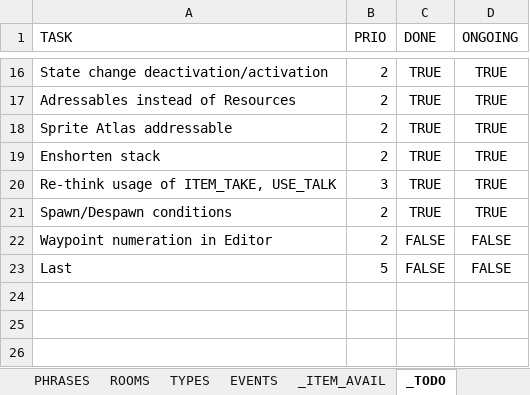
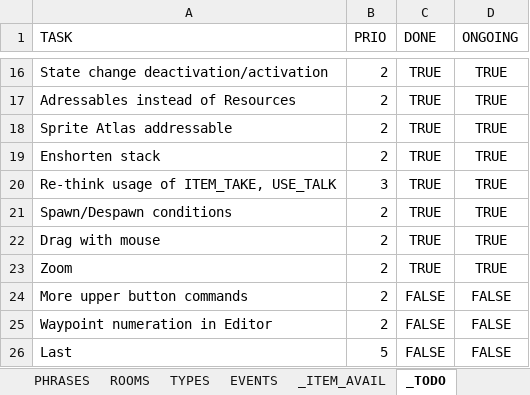
Before and after one commit to ivor4/Goblins3_AnotherQuest, an Excel workbook: VARMAP_Generator/VARMAP.xlsx, sheet _TODO, drawn as a sheet; only a part is shown, gaps mark what is left out; values as stored, in another font and other column widths than the file's, no borders; charts and pictures and conditional formats and table styles not drawn; the diff names each change by its address in the sheet, - before the commit and + after, or states it on an @@ line.

Commit message:
[Partial] Smoother zoom and removed accumulated Keys from previous engine -Cursor label also in Inventory Menu

```diff
--- a/VARMAP_Generator/VARMAP.xlsx (sheet _TODO)
+++ b/VARMAP_Generator/VARMAP.xlsx (sheet _TODO)
+row 22: Drag with mouse | 2 | TRUE | TRUE
+row 23: Zoom | 2 | TRUE | TRUE
+row 24: More upper button commands | 2 | FALSE | FALSE
```
Also changed, not shown: sheet SPRITES, sheet VARMAP, 5 other files.
